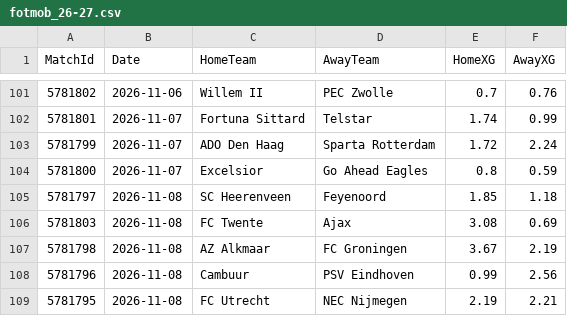
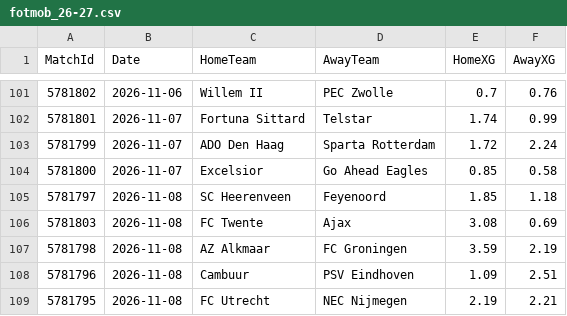
Before and after one commit to hphillips9/football-analysis, a CSV file: data/raw/N1/fotmob_26-27.csv, drawn as a sheet; only a part is shown, gaps mark what is left out.

```diff
--- a/data/raw/N1/fotmob_26-27.csv
+++ b/data/raw/N1/fotmob_26-27.csv
@@ -103,7 +103,7 @@ MatchId,Date,HomeTeam,AwayTeam,HomeXG,AwayXG
 5781799,2026-11-07,ADO Den Haag,Sparta Rotterdam,1.72,2.24
-5781800,2026-11-07,Excelsior,Go Ahead Eagles,0.8,0.59
+5781800,2026-11-07,Excelsior,Go Ahead Eagles,0.85,0.58
 5781797,2026-11-08,SC Heerenveen,Feyenoord,1.85,1.18
 5781803,2026-11-08,FC Twente,Ajax,3.08,0.69
-5781798,2026-11-08,AZ Alkmaar,FC Groningen,3.67,2.19
-5781796,2026-11-08,Cambuur,PSV Eindhoven,0.99,2.56
+5781798,2026-11-08,AZ Alkmaar,FC Groningen,3.59,2.19
+5781796,2026-11-08,Cambuur,PSV Eindhoven,1.09,2.51
 5781795,2026-11-08,FC Utrecht,NEC Nijmegen,2.19,2.21
```
Also changed, not shown: data/raw/P1/fotmob_26-27.csv, 11 other files.
